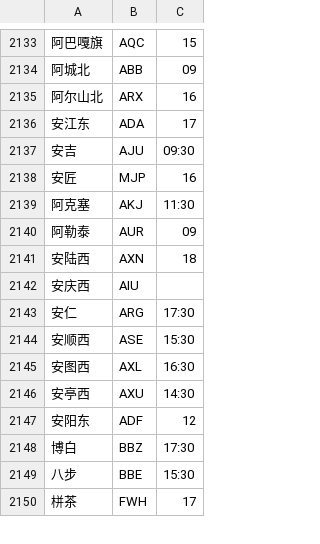
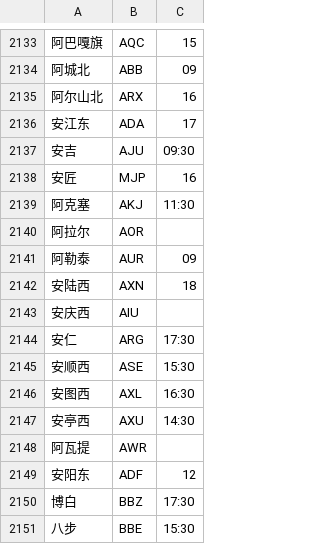
Before and after one commit to gpx0214/gpx0214.github.io, a CSV file: js/station.min.csv, drawn as a sheet; only a part is shown, gaps mark what is left out; the shorter side is filled out with more unchanged rows; the diff names each change by its address in the sheet, - before the commit and + after, or states it on an @@ line.

Commit message:
auto commit 220107

```diff
--- a/js/station.min.csv
+++ b/js/station.min.csv
+row 2140: 阿拉尔 | AOR
+row 2148: 阿瓦提 | AWR
```
